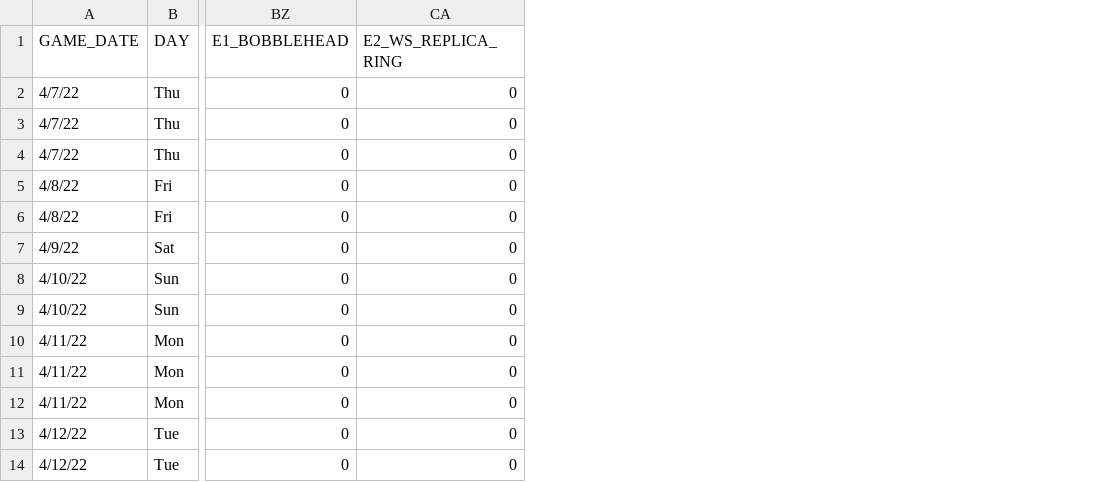
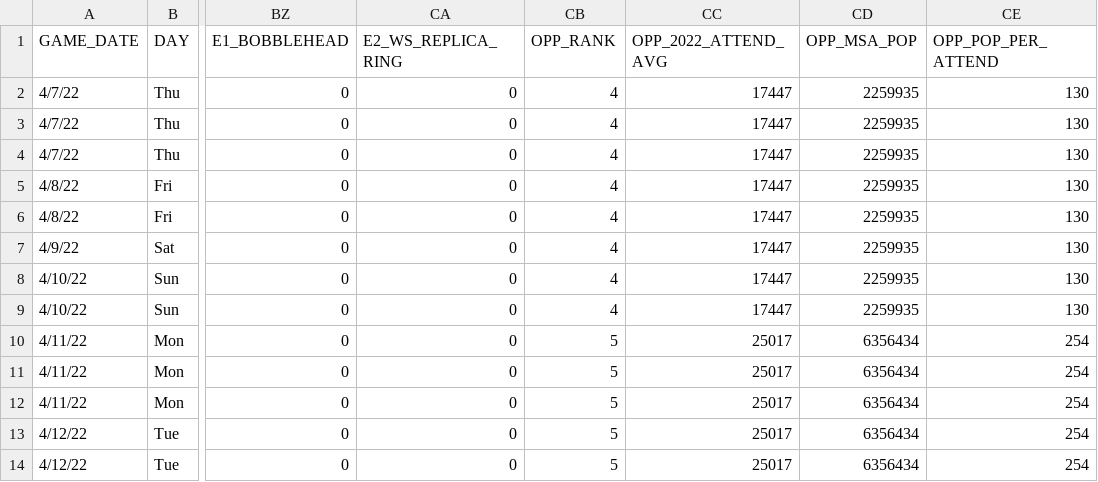
Before and after one commit to cutterback/p09_atlanta_braves_ticket_prices, a CSV file: Braves_2022_Season_Data.csv, drawn as a sheet; only a part is shown, gaps mark what is left out; the diff names each change by its address in the sheet, - before the commit and + after, or states it on an @@ line.

Commit message:
Add MSA Population, Attendance, Opponent Metrics

```diff
--- a/Braves_2022_Season_Data.csv
+++ b/Braves_2022_Season_Data.csv
+column CB (OPP_RANK), rows 2-14: 4 | 4 | 4 | 4 | 4 | 4 | 4 | 4 | 5 | 5 | 5 | 5 | 5
+column CC (OPP_2022_ATTEND_AVG), rows 2-14: 17447 | 17447 | 17447 | 17447 | 17447 | 17447 | 17447 | 17447 | 25017 | 25017 | 25017 | 25017 | 25017
+column CD (OPP_MSA_POP), rows 2-14: 2259935 | 2259935 | 2259935 | 2259935 | 2259935 | 2259935 | 2259935 | 2259935 | 6356434 | 6356434 | 6356434 | 6356434 | 6356434
+column CE (OPP_POP_PER_ATTEND), rows 2-14: 130 | 130 | 130 | 130 | 130 | 130 | 130 | 130 | 254 | 254 | 254 | 254 | 254
```
